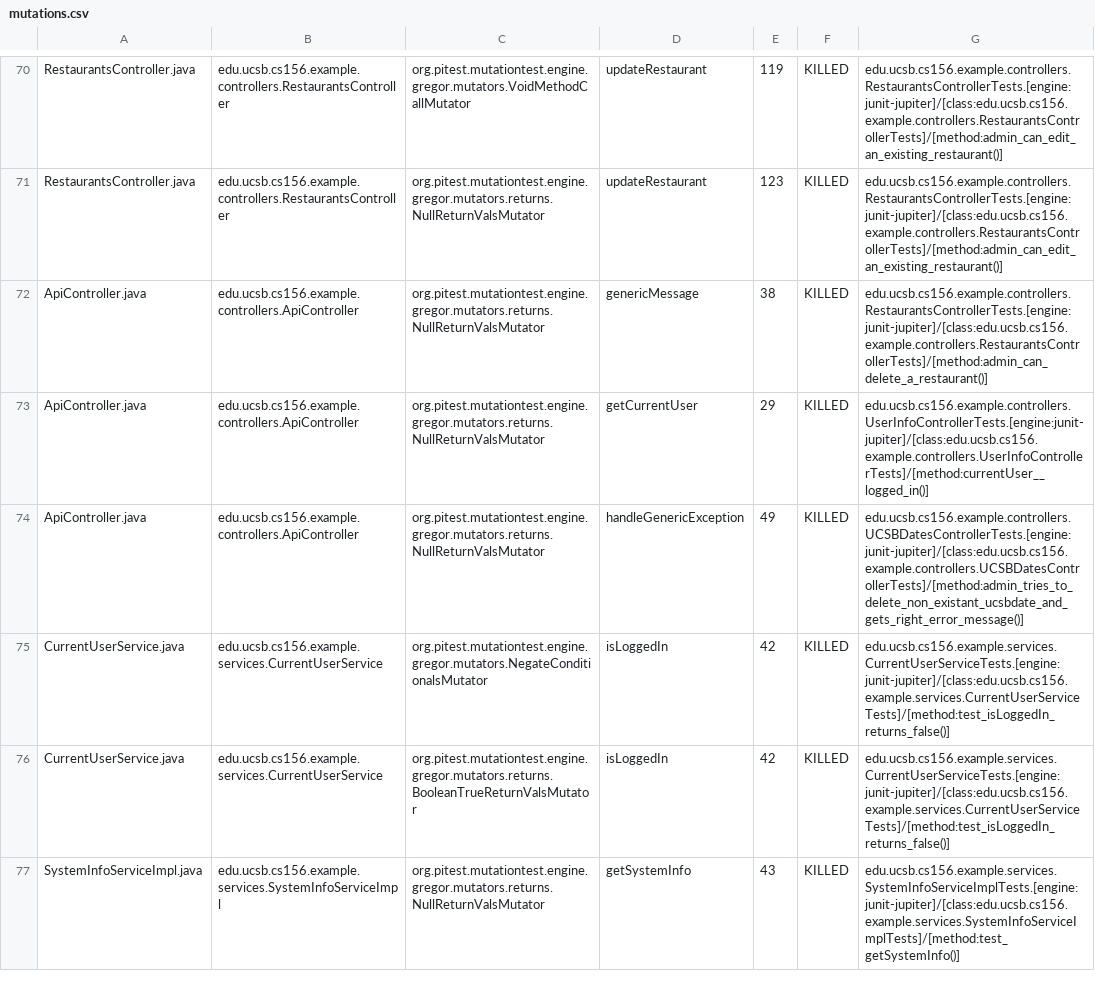
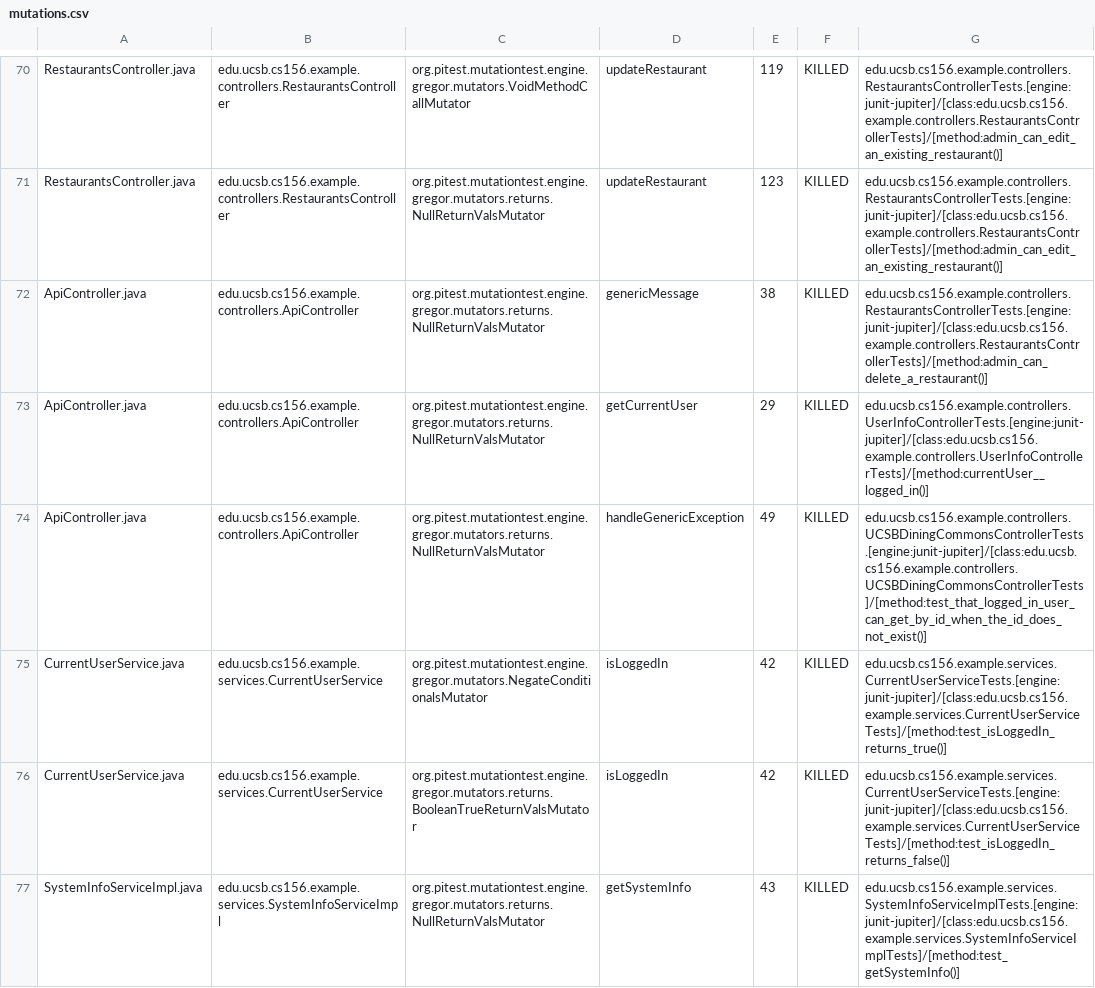
Before and after one commit to ucsb-cs156-s24/team03-s24-4pm-5, a CSV file: prs/70/pitest/mutations.csv, drawn as a sheet; only a part is shown, gaps mark what is left out.

Commit message:
Deploying to gh-pages from @ ucsb-cs156-s24/team03-s24-4pm-5@cadcf327c6c2fdea99f177eeffb8d5b244ea6f42 🚀

```diff
--- a/prs/70/pitest/mutations.csv
+++ b/prs/70/pitest/mutations.csv
@@ -73,4 +73,4 @@ ApiController.java,edu.ucsb.cs156.example.controllers.ApiController,org.pitest.m
 ApiController.java,edu.ucsb.cs156.example.controllers.ApiController,org.pitest.mutationtest.engine.gregor.mutators.returns.NullReturnValsMutator,getCurrentUser,29,KILLED,edu.ucsb.cs156.example.controllers.UserInfoControllerTests.[engine:junit-jupiter]/[class:edu.ucsb.cs156.example.controllers.UserInfoControllerTests]/[method:currentUser__logged_in()]
-ApiController.java,edu.ucsb.cs156.example.controllers.ApiController,org.pitest.mutationtest.engine.gregor.mutators.returns.NullReturnValsMutator,handleGenericException,49,KILLED,edu.ucsb.cs156.example.controllers.UCSBDatesControllerTests.[engine:junit-jupiter]/[class:edu.ucsb.cs156.example.controllers.UCSBDatesControllerTests]/[method:admin_tries_to_delete_non_existant_ucsbdate_and_gets_right_error_message()]
-CurrentUserService.java,edu.ucsb.cs156.example.services.CurrentUserService,org.pitest.mutationtest.engine.gregor.mutators.NegateConditionalsMutator,isLoggedIn,42,KILLED,edu.ucsb.cs156.example.services.CurrentUserServiceTests.[engine:junit-jupiter]/[class:edu.ucsb.cs156.example.services.CurrentUserServiceTests]/[method:test_isLoggedIn_returns_false()]
+ApiController.java,edu.ucsb.cs156.example.controllers.ApiController,org.pitest.mutationtest.engine.gregor.mutators.returns.NullReturnValsMutator,handleGenericException,49,KILLED,edu.ucsb.cs156.example.controllers.UCSBDiningCommonsControllerTests.[engine:junit-jupiter]/[class:edu.ucsb.cs156.example.controllers.UCSBDiningCommonsControllerTests]/[method:test_that_logged_in_user_can_get_by_id_when_the_id_does_not_exist()]
+CurrentUserService.java,edu.ucsb.cs156.example.services.CurrentUserService,org.pitest.mutationtest.engine.gregor.mutators.NegateConditionalsMutator,isLoggedIn,42,KILLED,edu.ucsb.cs156.example.services.CurrentUserServiceTests.[engine:junit-jupiter]/[class:edu.ucsb.cs156.example.services.CurrentUserServiceTests]/[method:test_isLoggedIn_returns_true()]
 CurrentUserService.java,edu.ucsb.cs156.example.services.CurrentUserService,org.pitest.mutationtest.engine.gregor.mutators.returns.BooleanTrueReturnValsMutator,isLoggedIn,42,KILLED,edu.ucsb.cs156.example.services.CurrentUserServiceTests.[engine:junit-jupiter]/[class:edu.ucsb.cs156.example.services.CurrentUserServiceTests]/[method:test_isLoggedIn_returns_false()]
```
Also changed, not shown: 13 other files.
